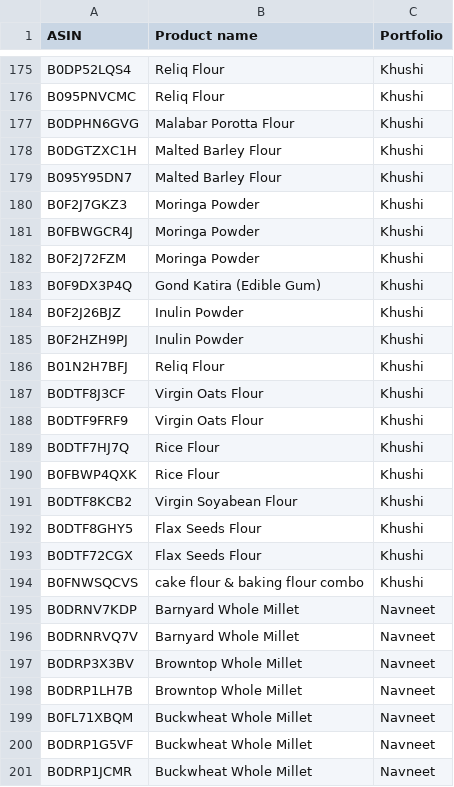
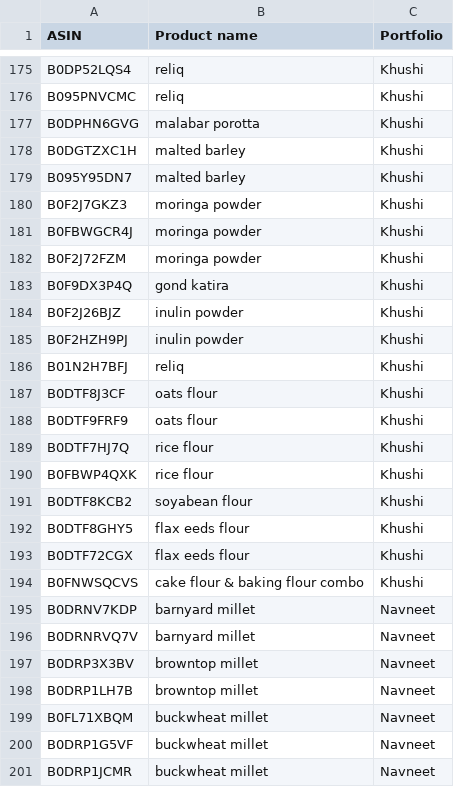
Before and after one commit to vibhutigupta-boop/twf-product-portfolio-wise, a CSV file: data/asin_ref_map.csv, drawn as a sheet; only a part is shown, gaps mark what is left out; the diff covers the shown part only; the diff names each change by its address in the sheet, - before the commit and + after, or states it on an @@ line.

```diff
--- a/data/asin_ref_map.csv
+++ b/data/asin_ref_map.csv
-B175:B176 (Product name): Reliq Flour
+B175:B176 (Product name): reliq
-B177 (Product name): Malabar Porotta Flour
+B177 (Product name): malabar porotta
-B178:B179 (Product name): Malted Barley Flour
+B178:B179 (Product name): malted barley
-B180:B182 (Product name): Moringa Powder
+B180:B182 (Product name): moringa powder
-B183 (Product name): Gond Katira (Edible Gum)
+B183 (Product name): gond katira
-B184:B185 (Product name): Inulin Powder
+B184:B185 (Product name): inulin powder
-B186 (Product name): Reliq Flour
+B186 (Product name): reliq
-B187:B188 (Product name): Virgin Oats Flour
+B187:B188 (Product name): oats flour
-B189:B190 (Product name): Rice Flour
+B189:B190 (Product name): rice flour
-B191 (Product name): Virgin Soyabean Flour
+B191 (Product name): soyabean flour
-B192:B193 (Product name): Flax Seeds Flour
+B192:B193 (Product name): flax eeds flour
-B195:B196 (Product name): Barnyard Whole Millet
+B195:B196 (Product name): barnyard millet
-B197:B198 (Product name): Browntop Whole Millet
+B197:B198 (Product name): browntop millet
-B199:B201 (Product name): Buckwheat Whole Millet
+B199:B201 (Product name): buckwheat millet
```
Also changed, not shown: 39 edited cells elsewhere in this file.
